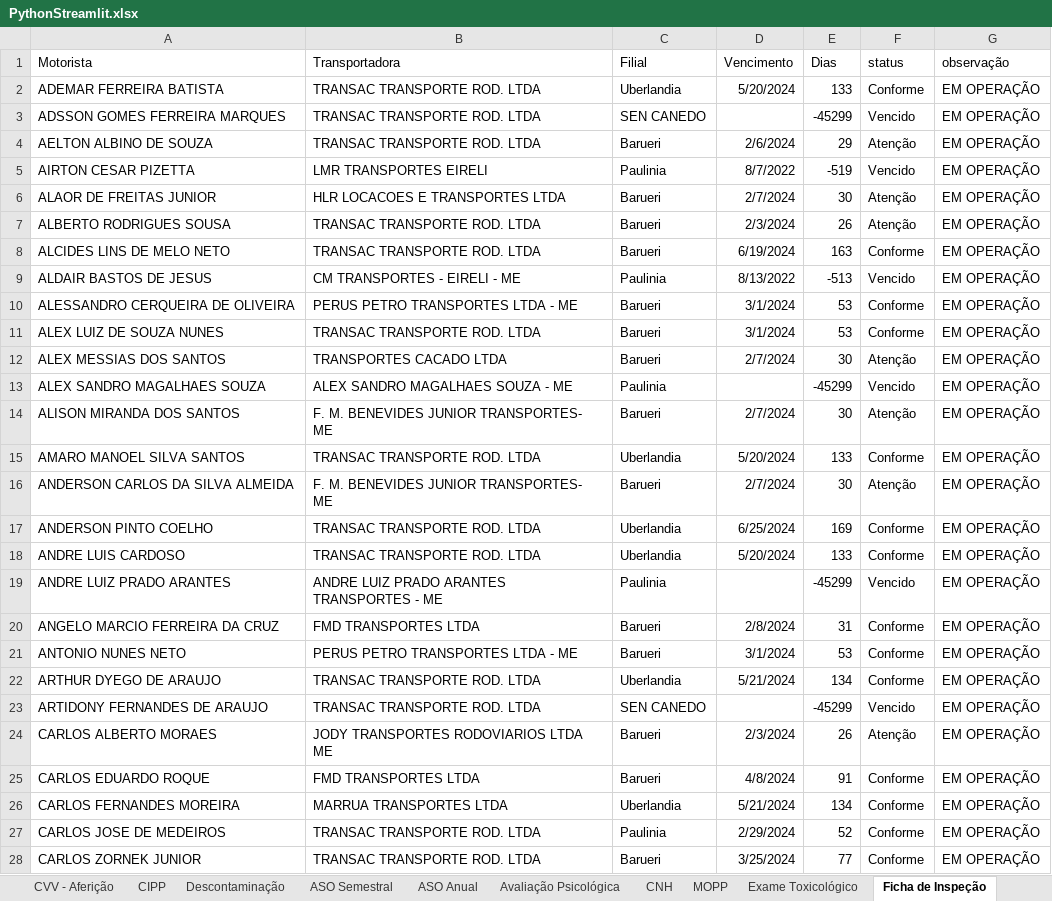
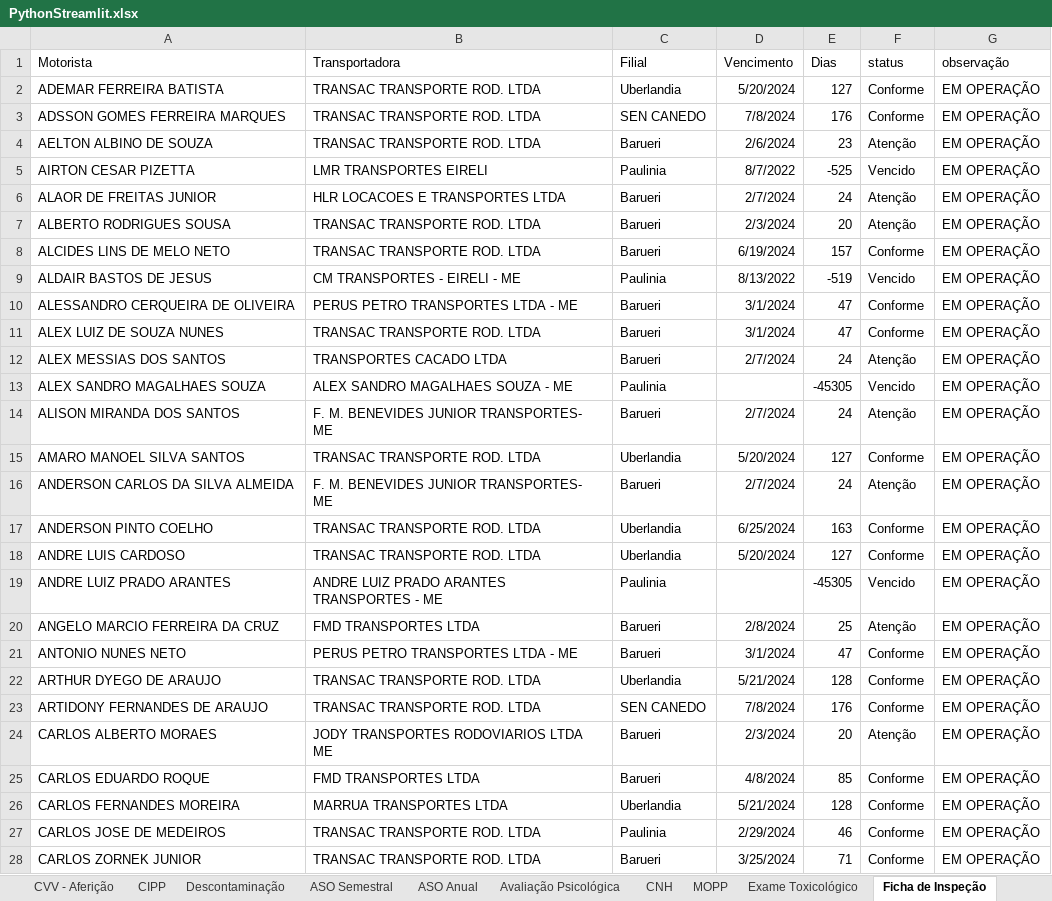
Before and after one commit to Sidneytitan/SupplyStreamlit, an Excel workbook: PythonStreamlit.xlsx, sheet Ficha de Inspeção, drawn as a sheet; only a part is shown; values as stored, in another font and other column widths than the file's, no borders; the diff covers the shown part only; the diff names each change by its address in the sheet, - before the commit and + after, or states it on an @@ line.

```diff
--- a/PythonStreamlit.xlsx (sheet Ficha de Inspeção)
+++ b/PythonStreamlit.xlsx (sheet Ficha de Inspeção)
-E2 (Dias): 133
+E2 (Dias): 127
-D3 (Vencimento): (empty)
+D3 (Vencimento): 7/8/2024
-E3 (Dias): -45299
+E3 (Dias): 176
-F3 (status): Vencido
+F3 (status): Conforme
-E4 (Dias): 29
+E4 (Dias): 23
-E5 (Dias): -519
+E5 (Dias): -525
-E6 (Dias): 30
+E6 (Dias): 24
-E7 (Dias): 26
+E7 (Dias): 20
-E8 (Dias): 163
+E8 (Dias): 157
-E9 (Dias): -513
+E9 (Dias): -519
-E10:E11 (Dias): 53
+E10:E11 (Dias): 47
-E12 (Dias): 30
+E12 (Dias): 24
-E13 (Dias): -45299
+E13 (Dias): -45305
-E14 (Dias): 30
+E14 (Dias): 24
-E15 (Dias): 133
+E15 (Dias): 127
-E16 (Dias): 30
+E16 (Dias): 24
-E17 (Dias): 169
+E17 (Dias): 163
-E18 (Dias): 133
+E18 (Dias): 127
-E19 (Dias): -45299
+E19 (Dias): -45305
-E20 (Dias): 31
+E20 (Dias): 25
-F20 (status): Conforme
+F20 (status): Atenção
-E21 (Dias): 53
+E21 (Dias): 47
-E22 (Dias): 134
+E22 (Dias): 128
-D23 (Vencimento): (empty)
+D23 (Vencimento): 7/8/2024
-E23 (Dias): -45299
+E23 (Dias): 176
-F23 (status): Vencido
+F23 (status): Conforme
-E24 (Dias): 26
+E24 (Dias): 20
-E25 (Dias): 91
+E25 (Dias): 85
-E26 (Dias): 134
+E26 (Dias): 128
-E27 (Dias): 52
+E27 (Dias): 46
-E28 (Dias): 77
+E28 (Dias): 71
```
Also changed, not shown: 1 added row and 157 edited cells elsewhere in this sheet, sheet Pesquisa Pontuação CNH, sheet ANTT, sheet Perfil Securitário - Veículo, sheet CIV, sheet CRLV, sheet Perfil Securitário - Motorista, 14 more sheets, formulas that keep their value, 1 other file.
